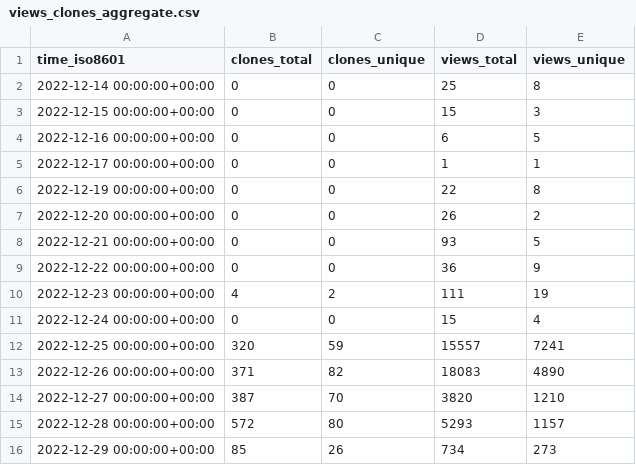
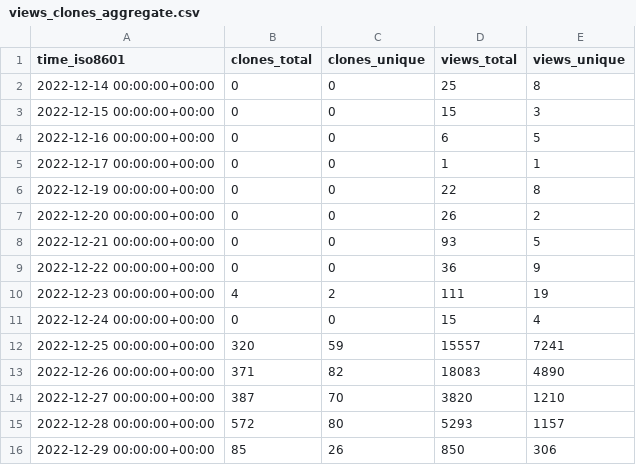
Before and after one commit to vikadata/StatusCheck, a CSV file: apitable/apitable/ghrs-data/views_clones_aggregate.csv, drawn as a sheet.

```diff
--- a/apitable/apitable/ghrs-data/views_clones_aggregate.csv
+++ b/apitable/apitable/ghrs-data/views_clones_aggregate.csv
@@ -15,2 +15,2 @@ time_iso8601,clones_total,clones_unique,views_total,views_unique
 2022-12-28 00:00:00+00:00,572,80,5293,1157
-2022-12-29 00:00:00+00:00,85,26,734,273
+2022-12-29 00:00:00+00:00,85,26,850,306
```
Also changed, not shown: 1 other file.
